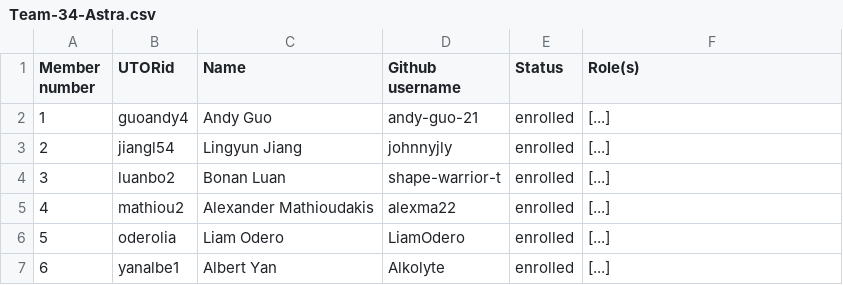
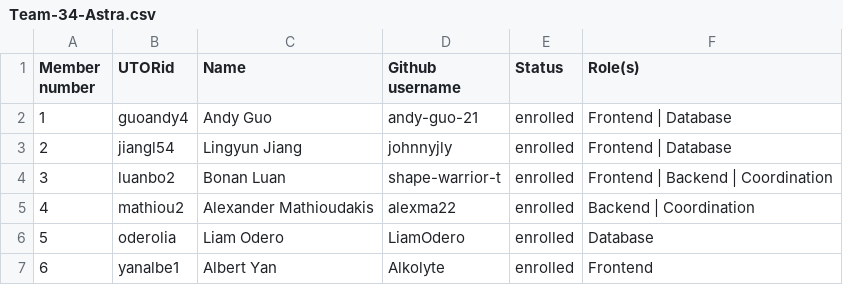
Before and after one commit to csc301-2023-fall/project-34-qeynet-inc-t, a CSV file: deliverables/team/Team-34-Astra.csv, drawn as a sheet.

Commit message:
Team-34-Astra.csv - add team roles

```diff
--- a/deliverables/team/Team-34-Astra.csv
+++ b/deliverables/team/Team-34-Astra.csv
@@ -1,7 +1,7 @@
 Member number, UTORid, Name, Github username, Status, Role(s)
-1, guoandy4, Andy Guo, andy-guo-21, enrolled, [...]
-2, jiangl54, Lingyun Jiang, johnnyjly, enrolled, [...]
-3, luanbo2, Bonan Luan, shape-warrior-t, enrolled, [...]
-4, mathiou2, Alexander Mathioudakis, alexma22, enrolled, [...]
-5, oderolia, Liam Odero, LiamOdero, enrolled, [...]
-6, yanalbe1, Albert Yan, Alkolyte, enrolled, [...]
+1, guoandy4, Andy Guo, andy-guo-21, enrolled, Frontend | Database
+2, jiangl54, Lingyun Jiang, johnnyjly, enrolled, Frontend | Database
+3, luanbo2, Bonan Luan, shape-warrior-t, enrolled, Frontend | Backend | Coordination
+4, mathiou2, Alexander Mathioudakis, alexma22, enrolled, Backend | Coordination
+5, oderolia, Liam Odero, LiamOdero, enrolled, Database
+6, yanalbe1, Albert Yan, Alkolyte, enrolled, Frontend
```
